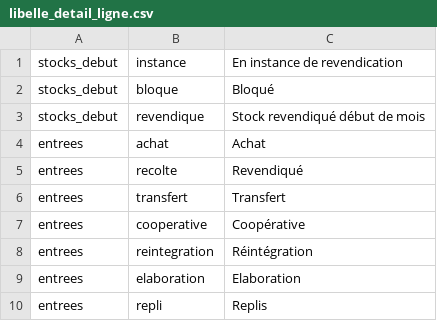
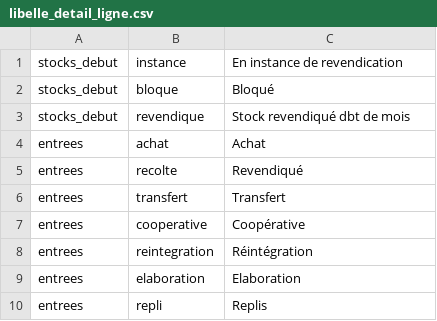
Before and after one commit to 24eme/giilda, a CSV file: project/data/import/configuration/libelle_detail_ligne.csv, drawn as a sheet; only a part is shown.

Commit message:
Libelle debut de mois

```diff
--- a/project/data/import/configuration/libelle_detail_ligne.csv
+++ b/project/data/import/configuration/libelle_detail_ligne.csv
@@ -2,3 +2,3 @@ stocks_debut;instance;"En instance de revendication"
 stocks_debut;bloque;"Bloqué"
-stocks_debut;revendique;"Stock revendiqué début de mois"
+stocks_debut;revendique;"Stock revendiqué dbt de mois"
 entrees;achat;"Achat"
```
